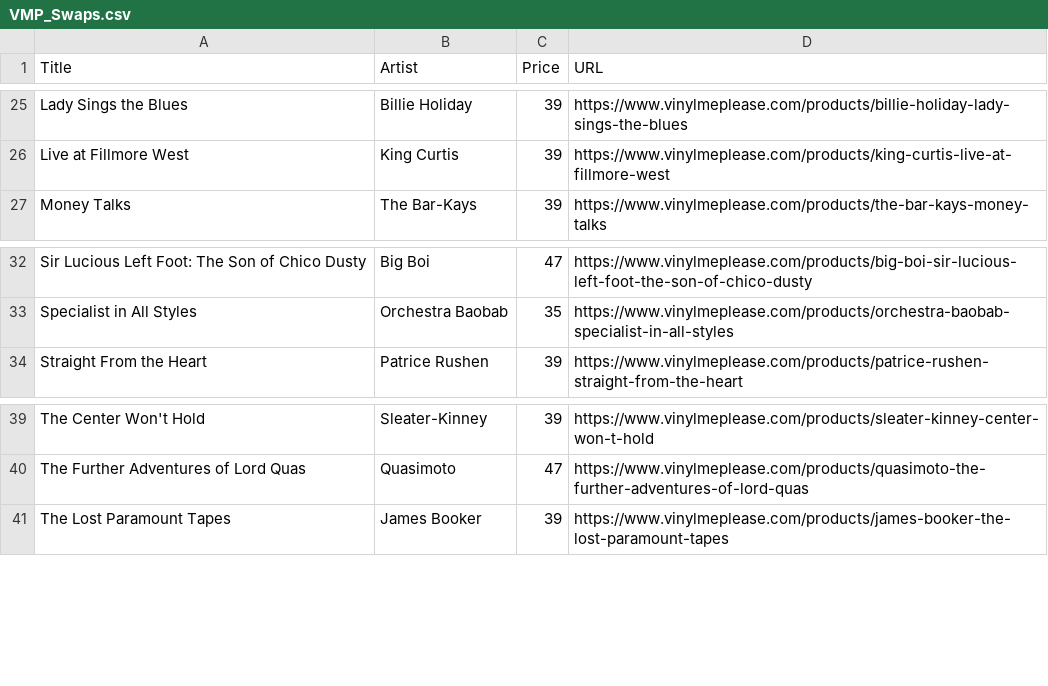
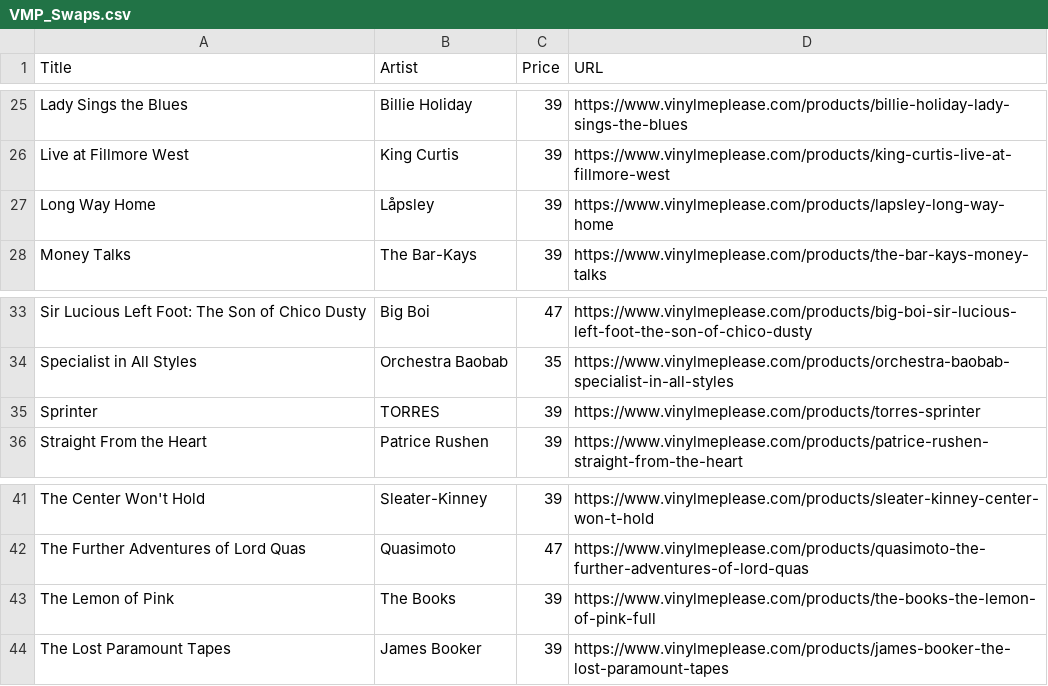
Before and after one commit to sircrumpet/vmp-swaps, a CSV file: VMP_Swaps.csv, drawn as a sheet; only a part is shown, gaps mark what is left out.

Commit message:
3 swaps added
  Title: Long Way Home
  Artist: Låpsley
  Price: 39
  URL: https://www.vinylmeplease.com/products/lapsley-long-way-home

  Title: Sprinter
  Artist: TORRES
  Price: 39
  URL: https://www.vinylmeplease.com/products/torres-sprinter

  Title: The Lemon of Pink
  Artist: The Books
  Price: 39
  URL: https://www.vinylmeplease.com/products/the-books-the-lemon-of-pink-full

[skip ci]

```diff
--- a/VMP_Swaps.csv
+++ b/VMP_Swaps.csv
@@ -26,2 +26,3 @@ Title,Artist,Price,URL
 "Live at Fillmore West","King Curtis",39,"https://www.vinylmeplease.com/products/king-curtis-live-at-fillmore-west"
+"Long Way Home","Låpsley",39,"https://www.vinylmeplease.com/products/lapsley-long-way-home"
 "Money Talks","The Bar-Kays",39,"https://www.vinylmeplease.com/products/the-bar-kays-money-talks"
@@ -33,2 +34,3 @@ Title,Artist,Price,URL
 "Specialist in All Styles","Orchestra Baobab",35,"https://www.vinylmeplease.com/products/orchestra-baobab-specialist-in-all-styles"
+"Sprinter","TORRES",39,"https://www.vinylmeplease.com/products/torres-sprinter"
 "Straight From the Heart","Patrice Rushen",39,"https://www.vinylmeplease.com/products/patrice-rushen-straight-from-the-heart"
@@ -40,2 +42,3 @@ Title,Artist,Price,URL
 "The Further Adventures of Lord Quas","Quasimoto",47,"https://www.vinylmeplease.com/products/quasimoto-the-further-adventures-of-lord-quas"
+"The Lemon of Pink","The Books",39,"https://www.vinylmeplease.com/products/the-books-the-lemon-of-pink-full"
 "The Lost Paramount Tapes","James Booker",39,"https://www.vinylmeplease.com/products/james-booker-the-lost-paramount-tapes"
```
